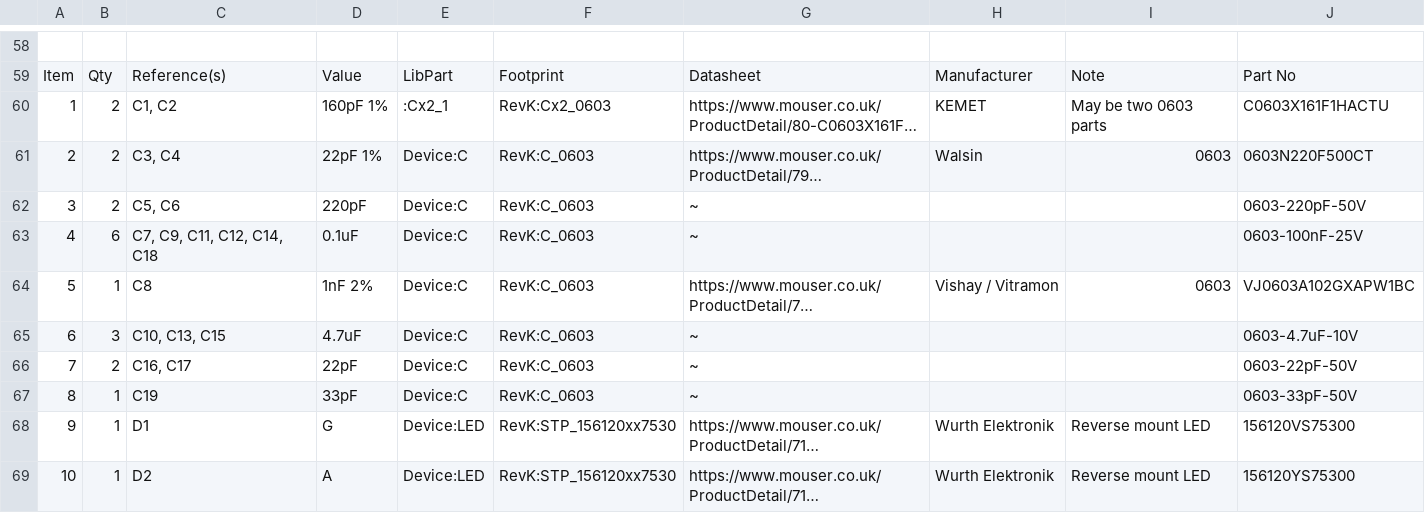
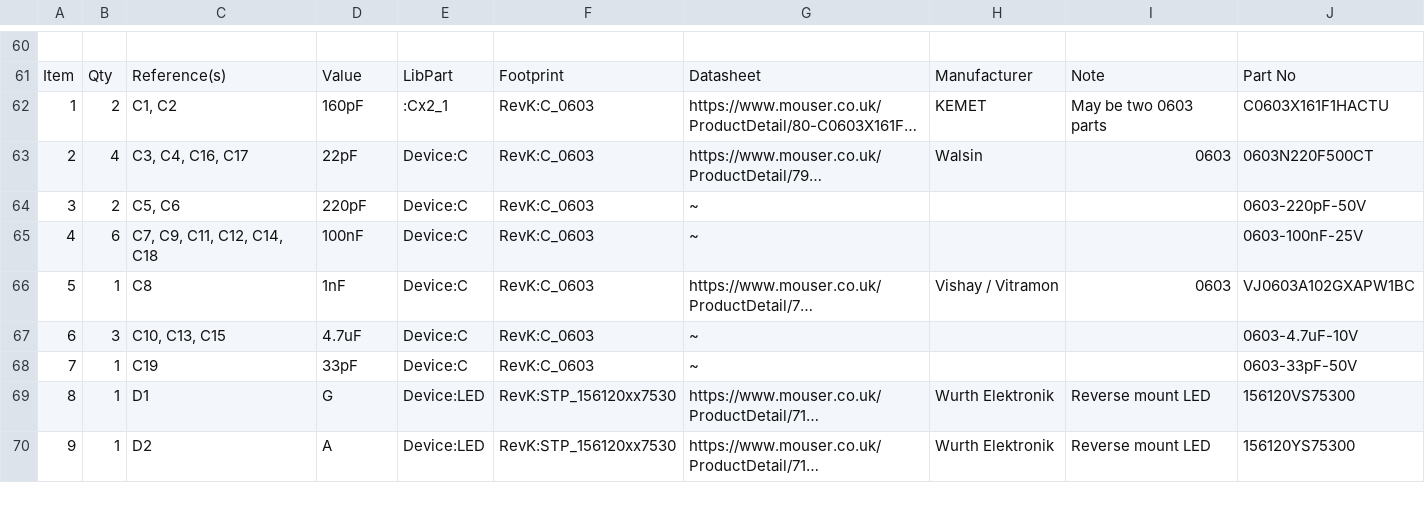
Before and after one commit to revk/ESP32-PN532, a CSV file: KiCad/PN532-Round.csv, drawn as a sheet; only a part is shown, gaps mark what is left out; long unchanged cells end in …; removed rows and columns are numbered as before the commit, all else as after; the diff covers the shown part only; the diff names each change by its address in the sheet, - before the commit and + after, or states it on an @@ line.

```diff
--- a/KiCad/PN532-Round.csv
+++ b/KiCad/PN532-Round.csv
-D62: 160pF 1%
+D62: 160pF
-F62: RevK:Cx2_0603
+F62: RevK:C_0603
-B63: 2
+B63: 4
-C63: C3, C4
+C63: C3, C4, C16, C17
-D63: 22pF 1%
+D63: 22pF
-D65: 0.1uF
+D65: 100nF
-D66: 1nF 2%
+D66: 1nF
-row 66: 7 | 2 | C16, C17 | 22pF | Device:C | RevK:C_0603 | ~ |  |  | 0603-22pF-50V
@@ column A renumbered from row 68 down @@
```
Also changed, not shown: 4 added rows and 22 edited cells elsewhere in this file, KiCad/PN532.csv, 48 other files.
